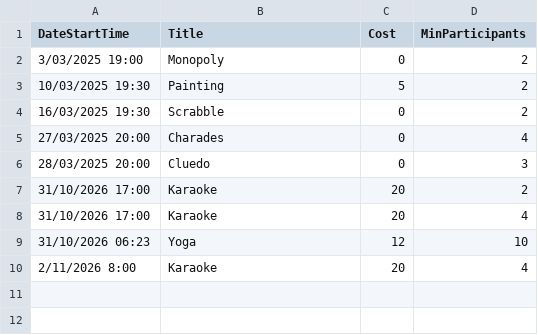
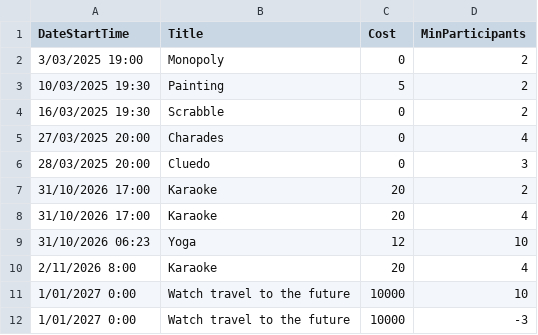
Before and after one commit to NamDang311/TAFE-EventActivityApp, a CSV file: src/EventActivityApp/Data/EntertainmentActivities.csv, drawn as a sheet.

```diff
--- a/src/EventActivityApp/Data/EntertainmentActivities.csv
+++ b/src/EventActivityApp/Data/EntertainmentActivities.csv
@@ -10 +10,3 @@ DateStartTime,Title,Cost,MinParticipants
 2/11/2026 8:00,Karaoke,20,4
+1/01/2027 0:00,Watch travel to the future,10000,10
+1/01/2027 0:00,Watch travel to the future,10000,-3
```
Also changed, not shown: src/EventActivityApp/Data/FitnessActivities.csv, 8 other files.
